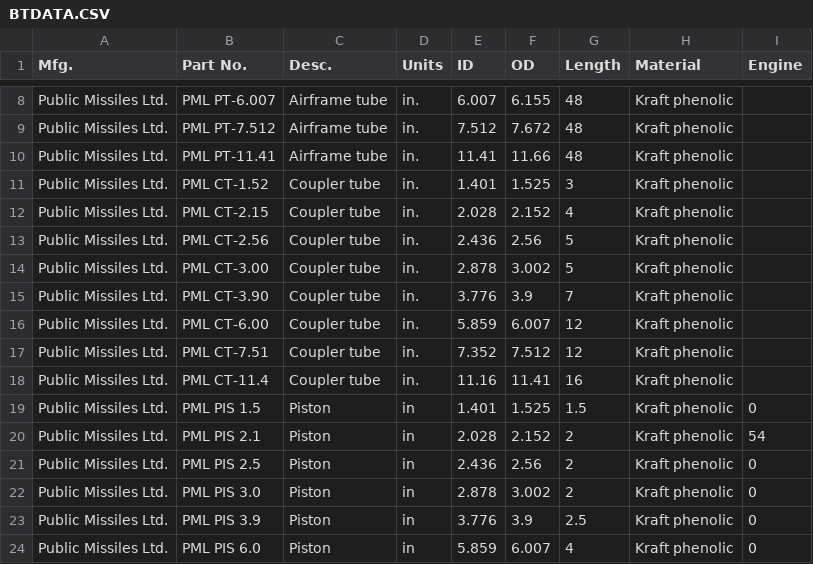
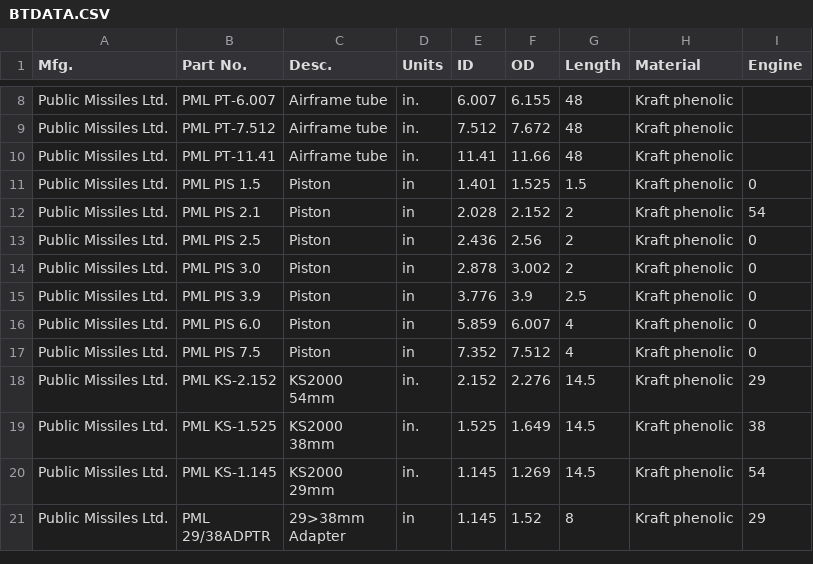
Before and after one commit to openrocket/openrocket, a CSV file: core/resources-src/datafiles/rocksim_components/publicmissiles/BTDATA.CSV, drawn as a sheet; only a part is shown, gaps mark what is left out; the shorter side is filled out with more unchanged rows; the diff names each change by its address in the sheet, - before the commit and + after, or states it on an @@ line.

Commit message:
Removed redundant tube coupler rows from the body tube file (they were already in the tube coupler file).

```diff
--- a/core/resources-src/datafiles/rocksim_components/publicmissiles/BTDATA.CSV
+++ b/core/resources-src/datafiles/rocksim_components/publicmissiles/BTDATA.CSV
-row 11: Public Missiles Ltd. | PML CT-1.52 | Coupler tube | in. | 1.401 | 1.525 | 3 | Kraft phenolic
-row 12: Public Missiles Ltd. | PML CT-2.15 | Coupler tube | in. | 2.028 | 2.152 | 4 | Kraft phenolic
-row 13: Public Missiles Ltd. | PML CT-2.56 | Coupler tube | in. | 2.436 | 2.56 | 5 | Kraft phenolic
-row 14: Public Missiles Ltd. | PML CT-3.00 | Coupler tube | in. | 2.878 | 3.002 | 5 | Kraft phenolic
-row 15: Public Missiles Ltd. | PML CT-3.90 | Coupler tube | in. | 3.776 | 3.9 | 7 | Kraft phenolic
-row 16: Public Missiles Ltd. | PML CT-6.00 | Coupler tube | in. | 5.859 | 6.007 | 12 | Kraft phenolic
-row 17: Public Missiles Ltd. | PML CT-7.51 | Coupler tube | in. | 7.352 | 7.512 | 12 | Kraft phenolic
-row 18: Public Missiles Ltd. | PML CT-11.4 | Coupler tube | in. | 11.16 | 11.41 | 16 | Kraft phenolic
```
